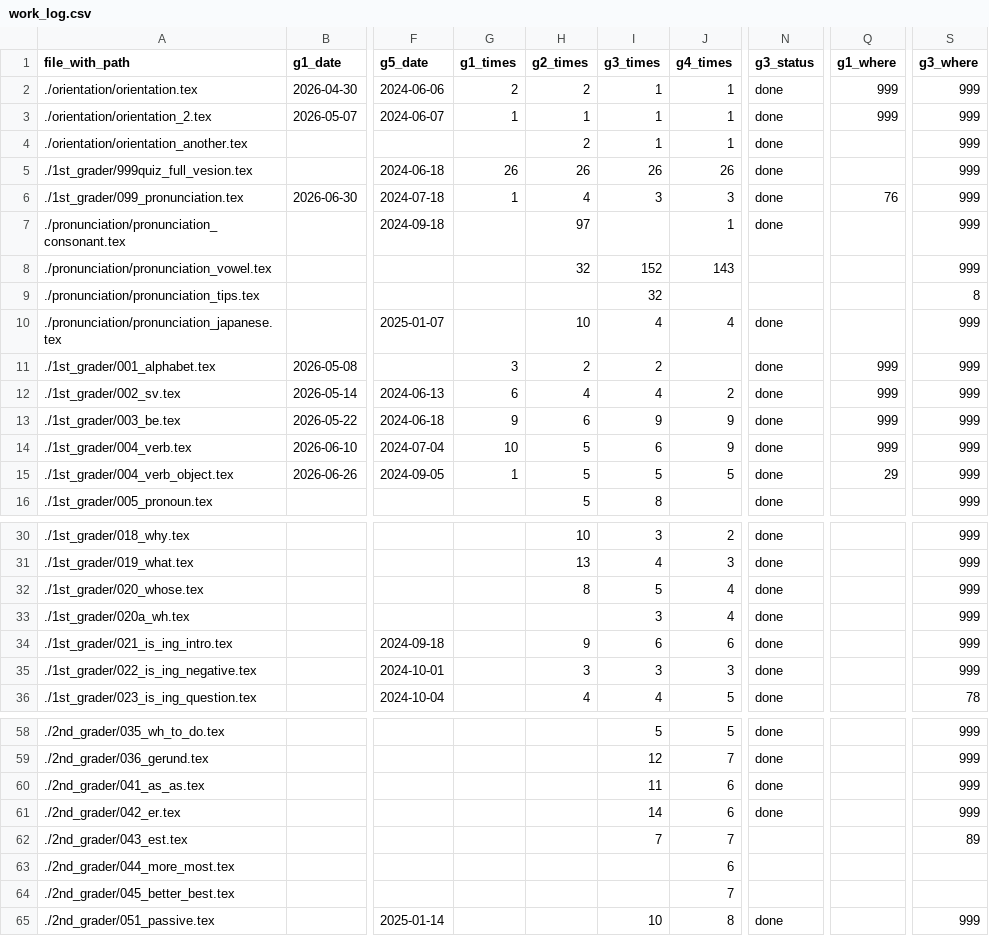
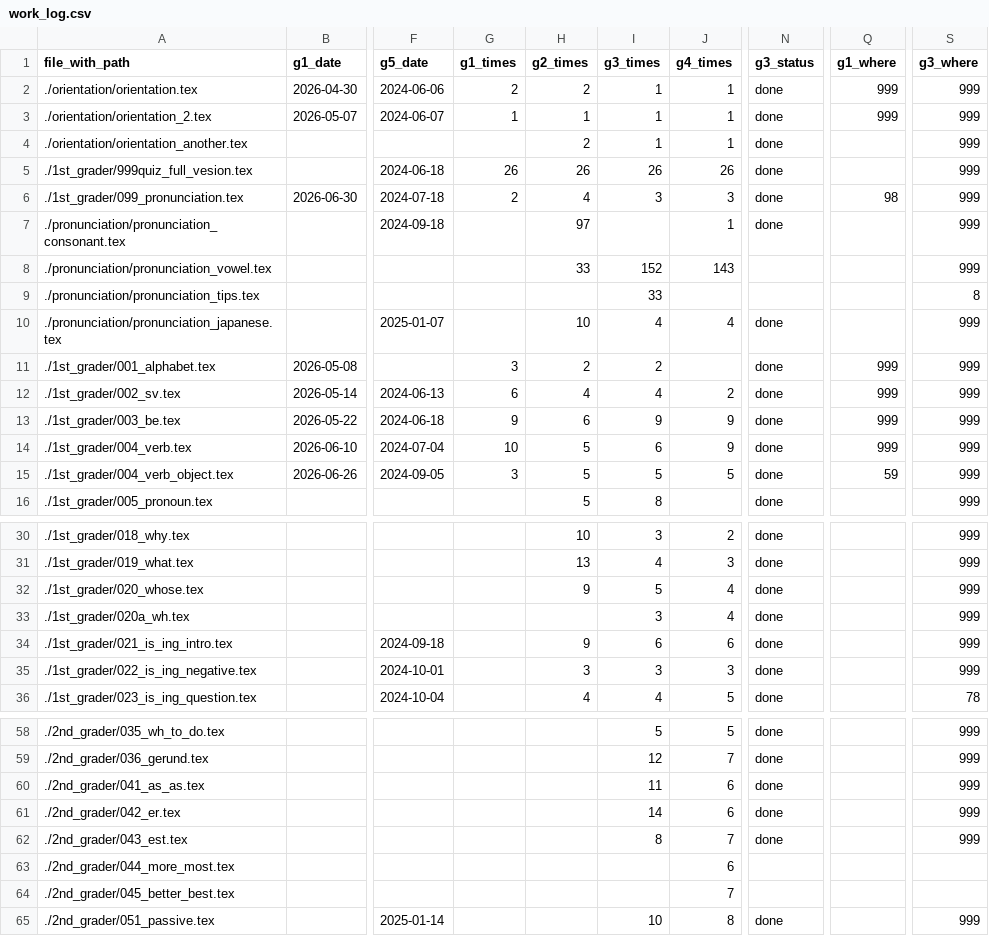
Before and after one commit to iotsuka1958/english_slides, a CSV file: work_log.csv, drawn as a sheet; only a part is shown, gaps mark what is left out; the diff names each change by its address in the sheet, - before the commit and + after, or states it on an @@ line.

```diff
--- a/work_log.csv
+++ b/work_log.csv
-G6 (g1_times): 1
+G6 (g1_times): 2
-Q6 (g1_where): 76
+Q6 (g1_where): 98
-H8 (g2_times): 32
+H8 (g2_times): 33
-I9 (g3_times): 32
+I9 (g3_times): 33
-G15 (g1_times): 1
+G15 (g1_times): 3
-Q15 (g1_where): 29
+Q15 (g1_where): 59
-H32 (g2_times): 8
+H32 (g2_times): 9
-I62 (g3_times): 7
+I62 (g3_times): 8
-N62 (g3_status): (empty)
+N62 (g3_status): done
-S62 (g3_where): 89
+S62 (g3_where): 999
```
Also changed, not shown: classroom.csv, 6 other files.
